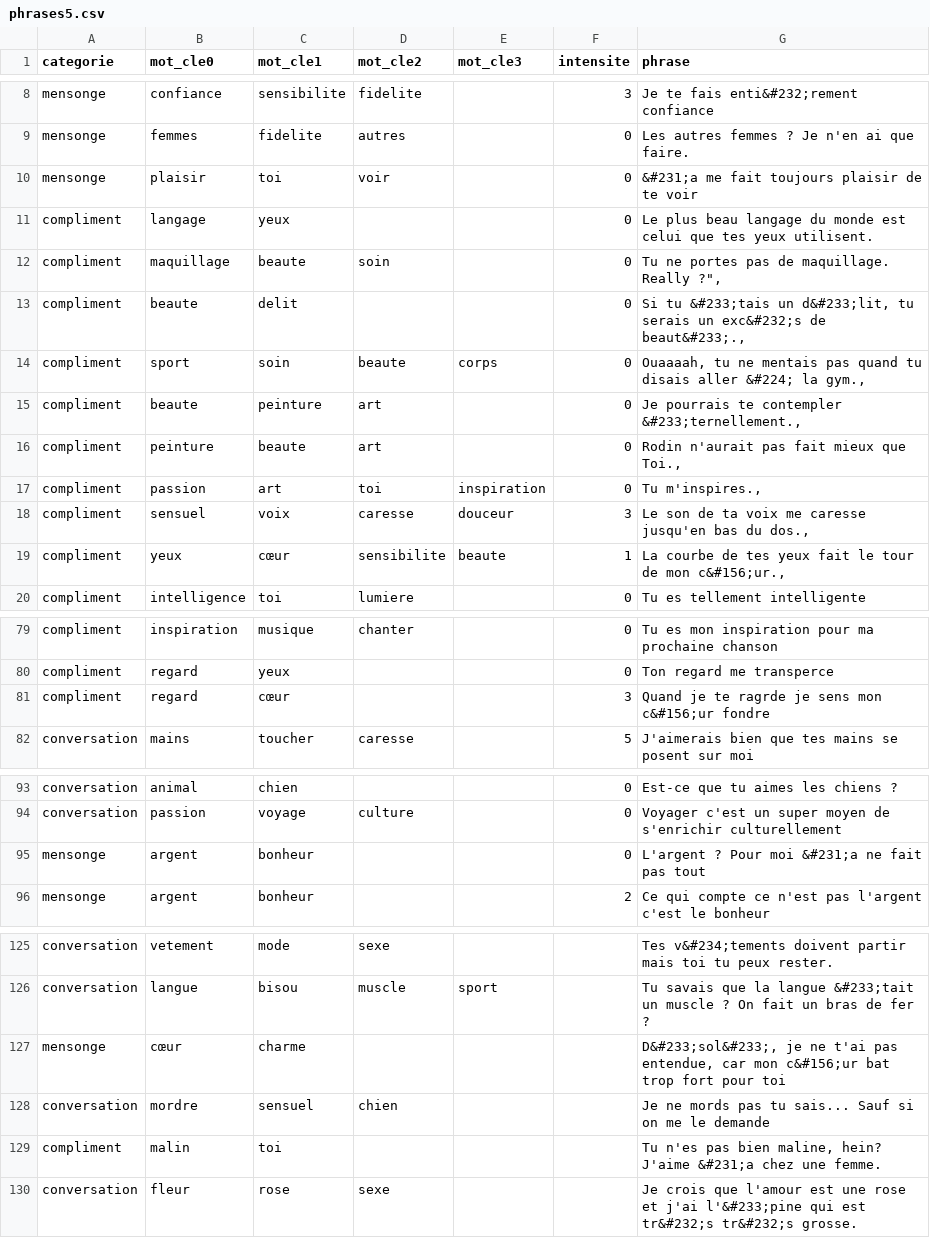
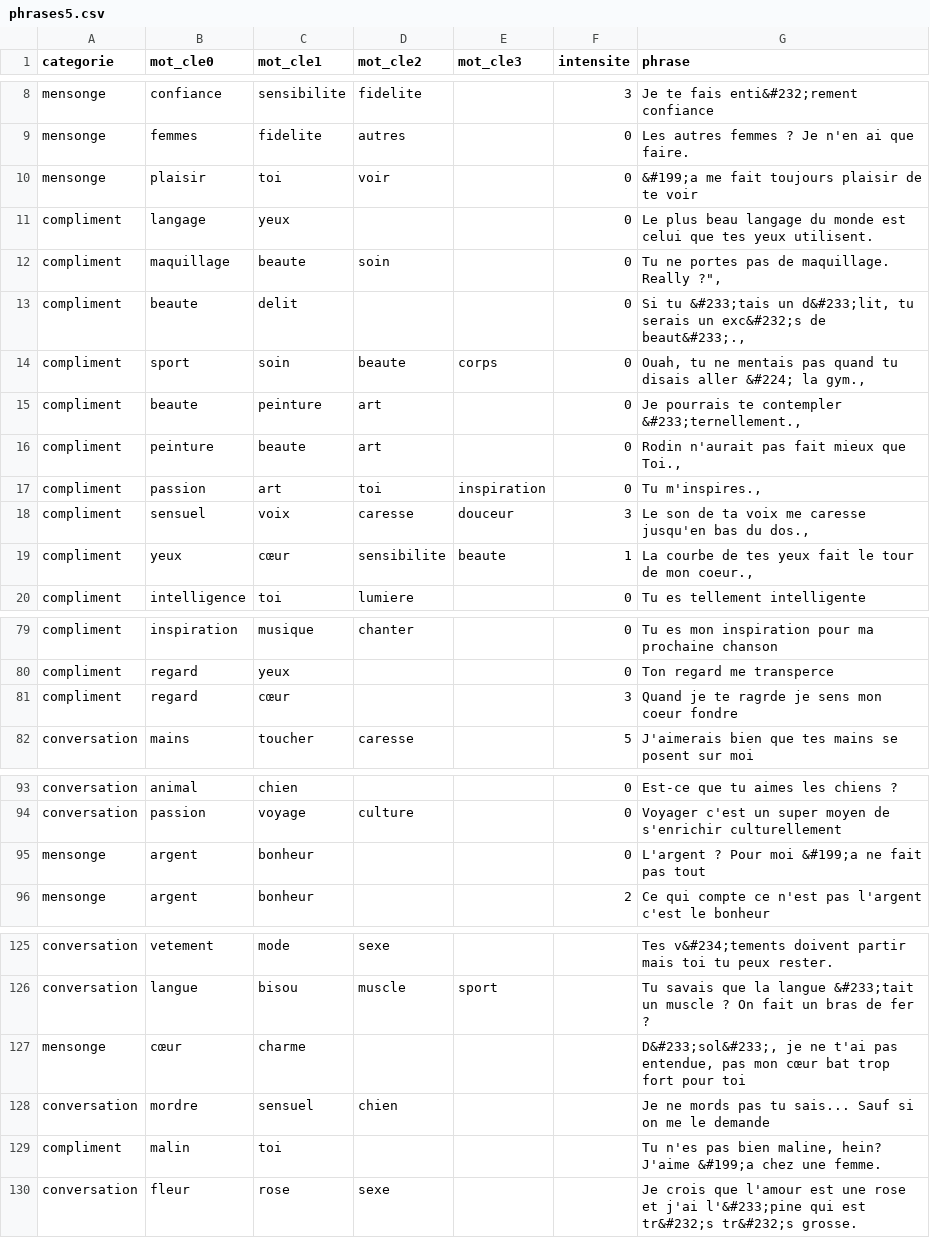
Before and after one commit to mathildebuenerd/newpretender, a CSV file: 005_saySentencesCSV/assets/phrases5.csv, drawn as a sheet; only a part is shown, gaps mark what is left out; the diff covers the shown part only.

```diff
--- a/005_saySentencesCSV/assets/phrases5.csv
+++ b/005_saySentencesCSV/assets/phrases5.csv
@@ -9,3 +9,3 @@ mensonge,confiance,sensibilite,fidelite,,3,Je te fais enti&#232;rement confiance
 mensonge,femmes,fidelite,autres,,0,Les autres femmes ? Je n'en ai que faire.
-mensonge,plaisir,toi,voir,,0,&#231;a me fait toujours plaisir de te voir
+mensonge,plaisir,toi,voir,,0,&#199;a me fait toujours plaisir de te voir
 compliment,langage,yeux,,,0,Le plus beau langage du monde est celui que tes yeux utilisent.
@@ -13,3 +13,3 @@ compliment,maquillage,beaute,soin,,0,"Tu ne portes pas de maquillage. Really ?""
 compliment,beaute,delit,,,0,"Si tu &#233;tais un d&#233;lit, tu serais un exc&#232;s de beaut&#233;.,"
-compliment,sport,soin,beaute,corps,0,"Ouaaaah, tu ne mentais pas quand tu disais aller &#224; la gym.,"
+compliment,sport,soin,beaute,corps,0,"Ouah, tu ne mentais pas quand tu disais aller &#224; la gym.,"
 compliment,beaute,peinture,art,,0,"Je pourrais te contempler &#233;ternellement.,"
@@ -18,3 +18,3 @@ compliment,passion,art,toi,inspiration,0,"Tu m'inspires.,"
 compliment,sensuel,voix,caresse,douceur,3,"Le son de ta voix me caresse jusqu'en bas du dos.,"
-compliment,yeux,cœur,sensibilite,beaute,1,"La courbe de tes yeux fait le tour de mon c&#156;ur.,"
+compliment,yeux,cœur,sensibilite,beaute,1,"La courbe de tes yeux fait le tour de mon coeur.,"
 compliment,intelligence,toi,lumiere,,0,Tu es tellement intelligente
@@ -80,3 +80,3 @@ compliment,inspiration,musique,chanter,,0,Tu es mon inspiration pour ma prochain
 compliment,regard,yeux,,,0,Ton regard me transperce
-compliment,regard,cœur,,,3,Quand je te ragrde je sens mon c&#156;ur fondre
+compliment,regard,cœur,,,3,Quand je te ragrde je sens mon coeur fondre
 conversation,mains,toucher,caresse,,5,J'aimerais bien que tes mains se posent sur moi
@@ -94,3 +94,3 @@ conversation,animal,chien,,,0,Est-ce que tu aimes les chiens ?
 conversation,passion,voyage,culture,,0,Voyager c'est un super moyen de s'enrichir culturellement
-mensonge,argent,bonheur,,,0,L'argent ? Pour moi &#231;a ne fait pas tout
+mensonge,argent,bonheur,,,0,L'argent ? Pour moi &#199;a ne fait pas tout
 mensonge,argent,bonheur,,,2,Ce qui compte ce n'est pas l'argent c'est le bonheur
@@ -126,5 +126,5 @@ conversation,vetement,mode,sexe,,,Tes v&#234;tements doivent partir mais toi tu
 conversation,langue,bisou,muscle,sport,,Tu savais que la langue &#233;tait un muscle ? On fait un bras de fer ?
-mensonge,cœur,charme,,,,"D&#233;sol&#233;, je ne t'ai pas entendue, car mon c&#156;ur bat trop fort pour toi"
+mensonge,cœur,charme,,,,"D&#233;sol&#233;, je ne t'ai pas entendue, pas mon cœur bat trop fort pour toi"
 conversation,mordre,sensuel,chien,,,Je ne mords pas tu sais... Sauf si on me le demande
-compliment,malin,toi,,,,"Tu n'es pas bien maline, hein? J'aime &#231;a chez une femme."
+compliment,malin,toi,,,,"Tu n'es pas bien maline, hein? J'aime &#199;a chez une femme."
 conversation,fleur,rose,sexe,,,Je crois que l'amour est une rose et j'ai l'&#233;pine qui est tr&#232;s tr&#232;s grosse.
```
Also changed, not shown: 16 added rows, 16 removed rows and 2 edited cells elsewhere in this file, 3 other files.
